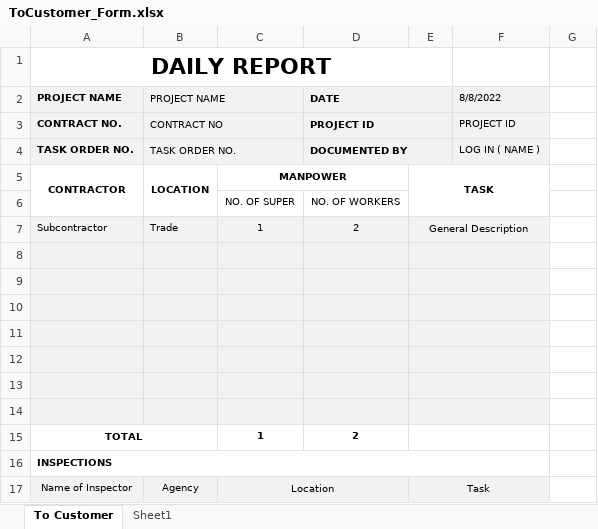
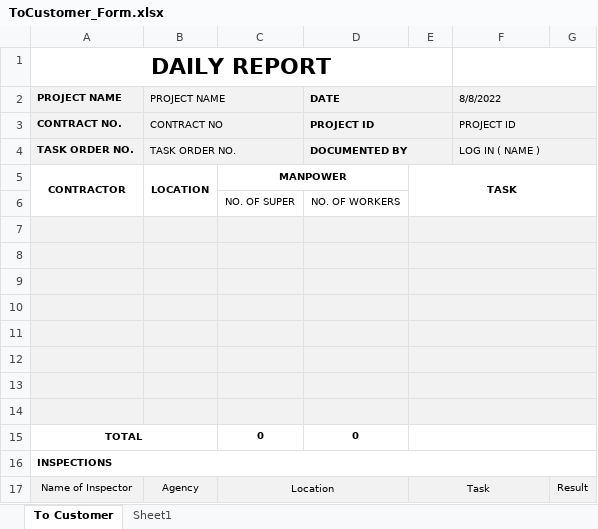
Before and after one commit to Exbon/exbon-daily-report, an Excel workbook: public/record/ToCustomer_Form.xlsx, sheet To Customer, drawn as a sheet; only a part is shown; values as stored, in another font and other column widths than the file's, no borders; charts and pictures not drawn; removed rows and columns are numbered as before the commit, all else as after; the diff covers the shown part only; the diff names each change by its address in the sheet, - before the commit and + after, or states it on an @@ line.

```diff
--- a/public/record/ToCustomer_Form.xlsx (sheet To Customer)
+++ b/public/record/ToCustomer_Form.xlsx (sheet To Customer)
+F1:G1 merged
+F2:G2 merged
-G2:G4 fill: none
+G2:G4 fill: #F2F2F2
+F3:G3 merged
+F4:G4 merged
-E5:F6 merged
+E5:G6 merged
-row 7: Subcontractor | Trade | 1 | 2 | General Description
-E8:F8 merged
+E7:G7 merged
-G7:G13 fill: none
+G7:G13 fill: #F2F2F2
-E9:F9 merged
+E8:G8 merged
-E10:F10 merged
+E9:G9 merged
-E11:F11 merged
+E10:G10 merged
-E12:F12 merged
+E11:G11 merged
-E13:F13 merged
+E12:G12 merged
-E14:F14 merged
+E13:G13 merged
+row 14: (empty)
-C15: 1
+C15: 0
-D15: 2
+D15: 0
-E15:F15 merged
+E15:G15 merged
-A16:F16 merged
+A16:G16 merged
-G17: (empty)
+G17: Result
-G17 fill: none
+G17 fill: #F2F2F2
```
Also changed, not shown: 5 edited cells, cell formats and merged cells elsewhere in this sheet, public/Daily Report_hyunmyung.kim.xlsx, public/record/ToCustomer_7784.xlsx, 2 other files.
